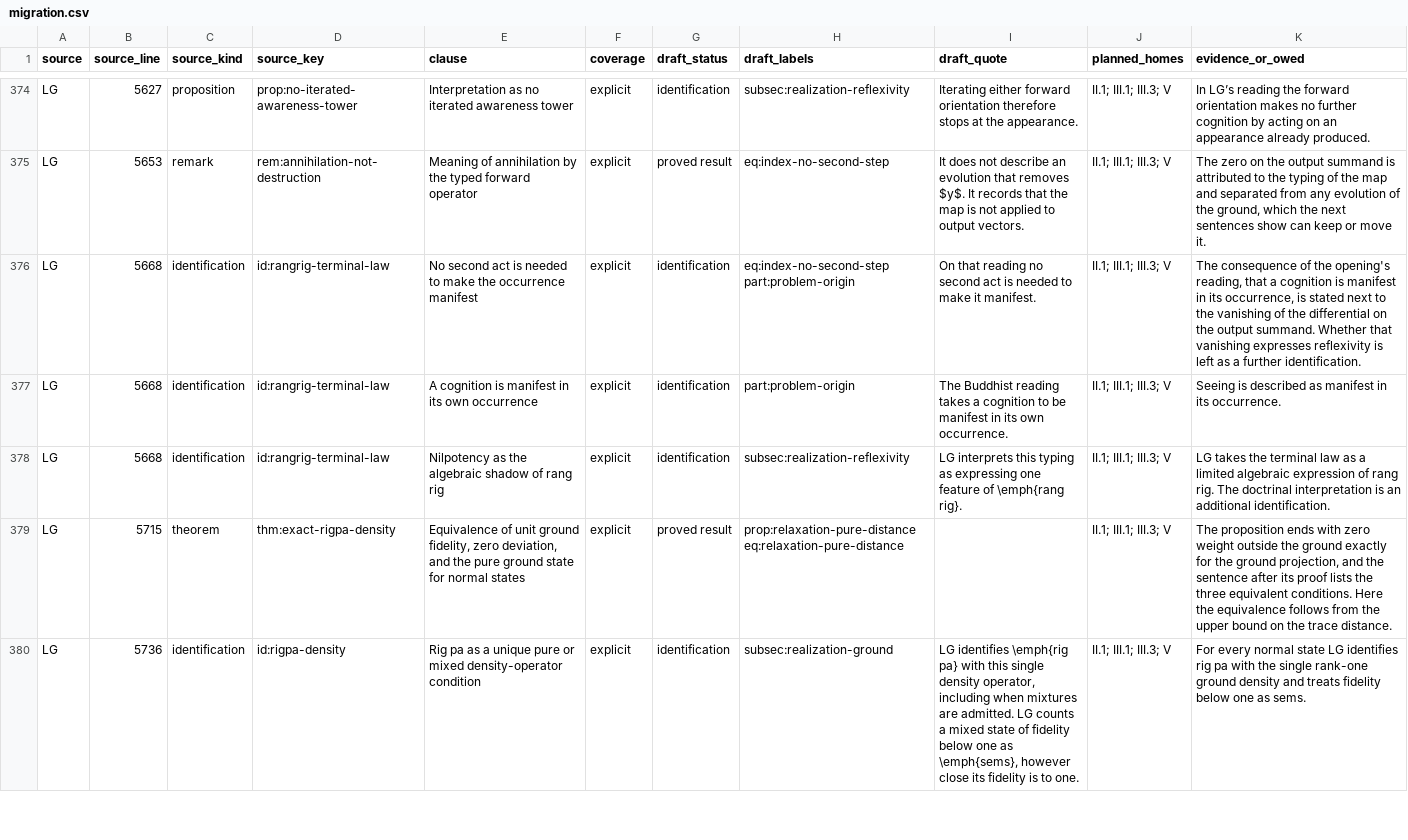
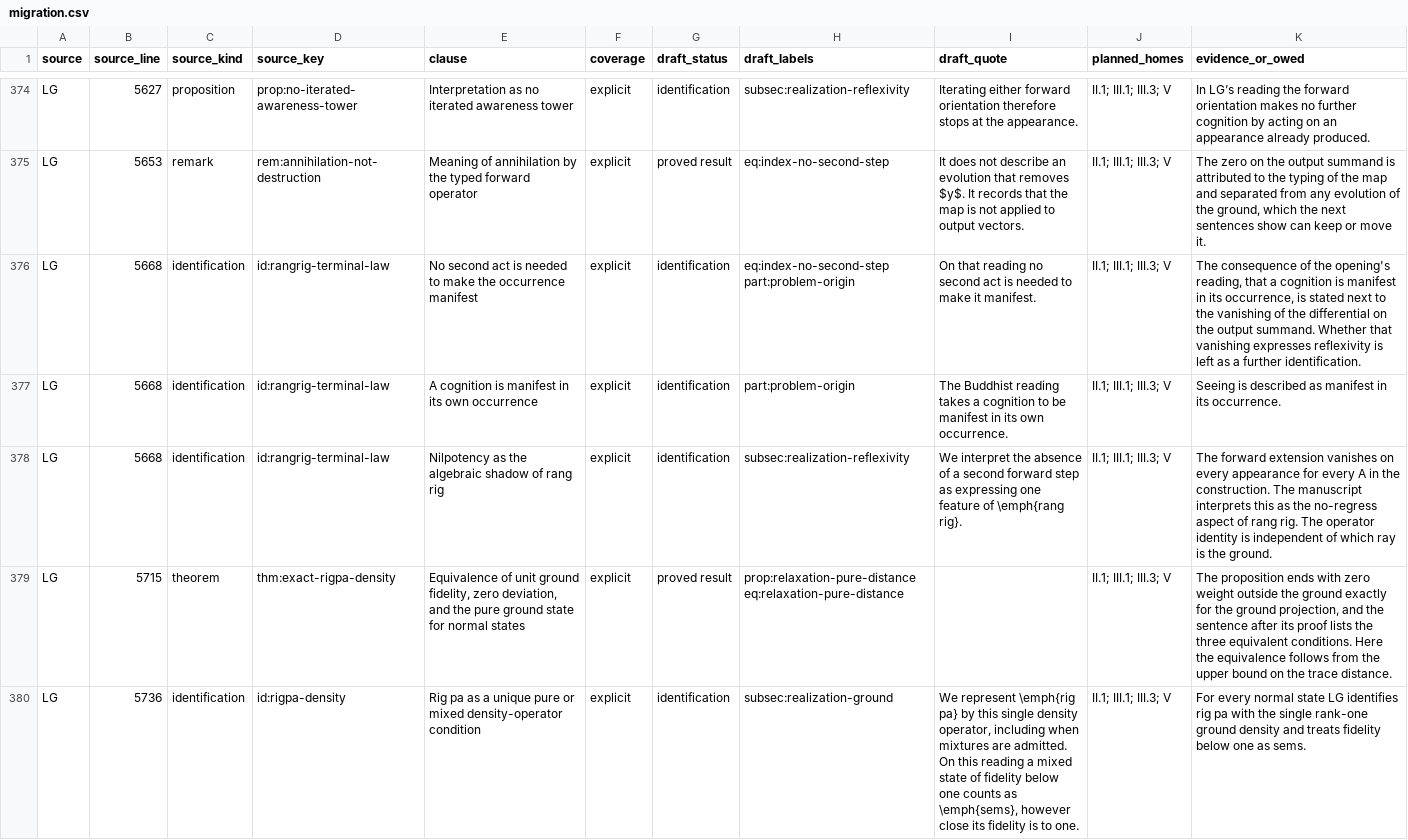
Before and after one commit to AlphaOmega-Institute/AlphaOmega-Theory, a CSV file: consolidation/inventory/migration.csv, drawn as a sheet; only a part is shown, gaps mark what is left out; the diff covers the shown part only.

Commit message:
Clarify the contemplative identifications and finite-time language in §15

```diff
--- a/consolidation/inventory/migration.csv
+++ b/consolidation/inventory/migration.csv
@@ -377,4 +377,4 @@ LG,5668,identification,id:rangrig-terminal-law,No second act is needed to make t
 LG,5668,identification,id:rangrig-terminal-law,A cognition is manifest in its own occurrence,explicit,identification,part:problem-origin,The Buddhist reading takes a cognition to be manifest in its own occurrence.,II.1; III.1; III.3; V,Seeing is described as manifest in its occurrence.
-LG,5668,identification,id:rangrig-terminal-law,Nilpotency as the algebraic shadow of rang rig,explicit,identification,subsec:realization-reflexivity,LG interprets this typing as expressing one feature of \emph{rang rig}.,II.1; III.1; III.3; V,LG takes the terminal law as a limited algebraic expression of rang rig. The doctrinal interpretation is an additional identification.
+LG,5668,identification,id:rangrig-terminal-law,Nilpotency as the algebraic shadow of rang rig,explicit,identification,subsec:realization-reflexivity,We interpret the absence of a second forward step as expressing one feature of \emph{rang rig}.,II.1; III.1; III.3; V,The forward extension vanishes on every appearance for every A in the construction. The manuscript interprets this as the no-regress aspect of rang rig. The operator identity is independent of which ray is the ground.
 LG,5715,theorem,thm:exact-rigpa-density,"Equivalence of unit ground fidelity, zero deviation, and the pure ground state for normal states",explicit,proved result,prop:relaxation-pure-distance eq:relaxation-pure-distance,,II.1; III.1; III.3; V,"The proposition ends with zero weight outside the ground exactly for the ground projection, and the sentence after its proof lists the three equivalent conditions. Here the equivalence follows from the upper bound on the trace distance."
-LG,5736,identification,id:rigpa-density,Rig pa as a unique pure or mixed density-operator condition,explicit,identification,subsec:realization-ground,"LG identifies \emph{rig pa} with this single density operator, including when mixtures are admitted. LG counts a mixed state of fidelity below one as \emph{sems}, however close its fidelity is to one.",II.1; III.1; III.3; V,For every normal state LG identifies rig pa with the single rank-one ground density and treats fidelity below one as sems.
+LG,5736,identification,id:rigpa-density,Rig pa as a unique pure or mixed density-operator condition,explicit,identification,subsec:realization-ground,"We represent \emph{rig pa} by this single density operator, including when mixtures are admitted. On this reading a mixed state of fidelity below one counts as \emph{sems}, however close its fidelity is to one.",II.1; III.1; III.3; V,For every normal state LG identifies rig pa with the single rank-one ground density and treats fidelity below one as sems.
```
Also changed, not shown: 15 edited cells elsewhere in this file, 2 other files.
